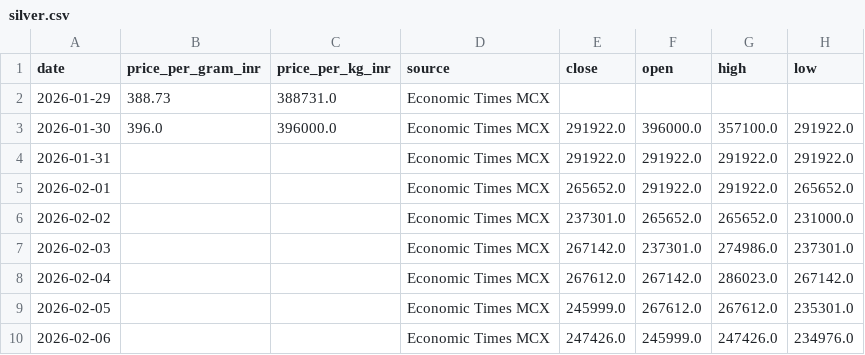
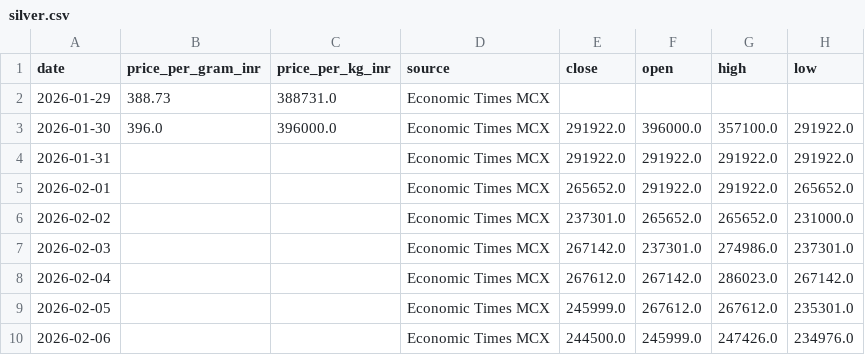
Before and after one commit to yasaswisalagrama/yasaswisalagrama.github.io, a CSV file: data/silver.csv, drawn as a sheet.

```diff
--- a/data/silver.csv
+++ b/data/silver.csv
@@ -9,2 +9,2 @@ date,price_per_gram_inr,price_per_kg_inr,source,close,open,high,low
 2026-02-05,,,Economic Times MCX,245999.0,267612.0,267612.0,235301.0
-2026-02-06,,,Economic Times MCX,247426.0,245999.0,247426.0,234976.0
+2026-02-06,,,Economic Times MCX,244500.0,245999.0,247426.0,234976.0
```
Also changed, not shown: data/copper.csv, data/hourly/copper_hourly.csv, 5 other files.
